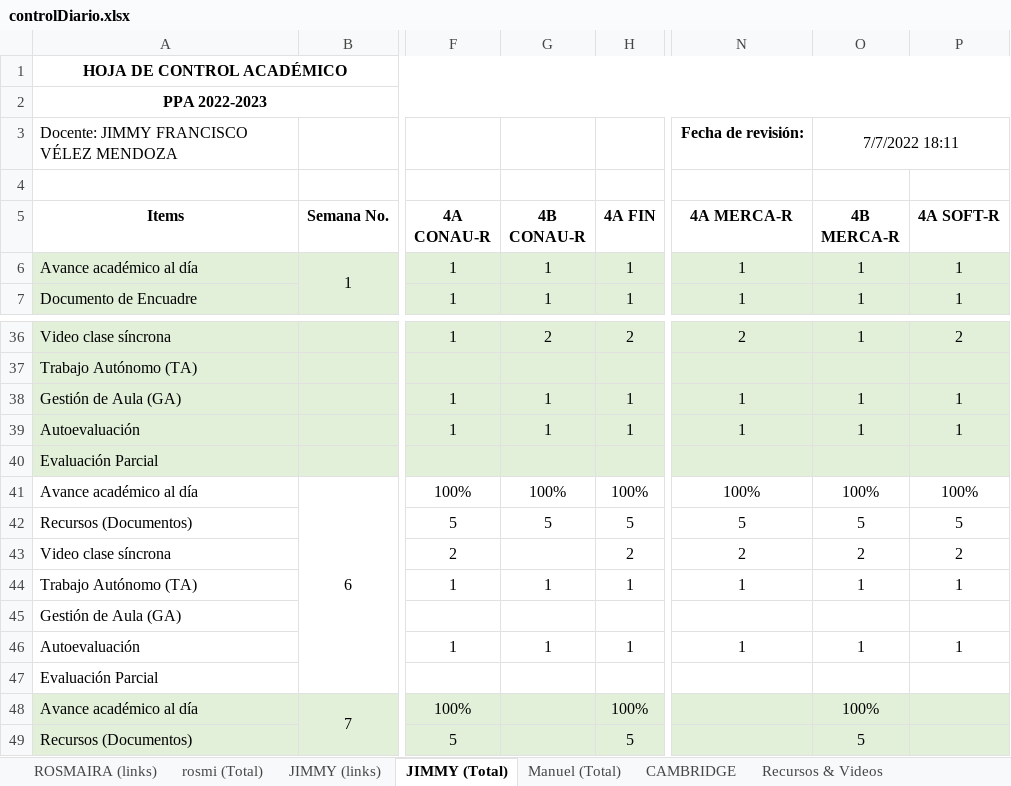
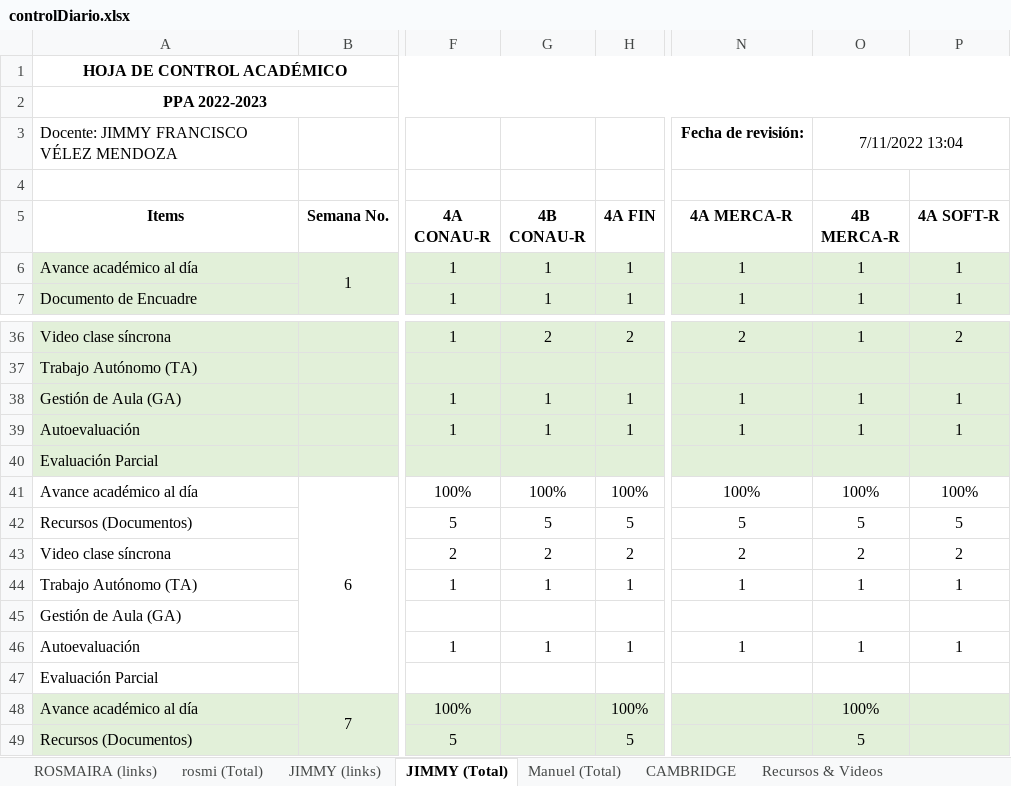
Before and after one commit to vanlarsen/coord_ingles_iv, an Excel workbook: controlDiario.xlsx, sheet JIMMY (Total), drawn as a sheet; only a part is shown, gaps mark what is left out; values as stored, in another font and other column widths than the file's, no borders; the diff names each change by its address in the sheet, - before the commit and + after, or states it on an @@ line.

```diff
--- a/controlDiario.xlsx (sheet JIMMY (Total))
+++ b/controlDiario.xlsx (sheet JIMMY (Total))
-O3 (4B MERCA-R): 7/7/2022 18:11
+O3 (4B MERCA-R): 7/11/2022 13:04
-G43 (4B CONAU-R): (empty)
+G43 (4B CONAU-R): 2
```
Also changed, not shown: sheet JIMMY (links), sheet ROSMAIRA (links), sheet rosmi (Total), 1 other file.
